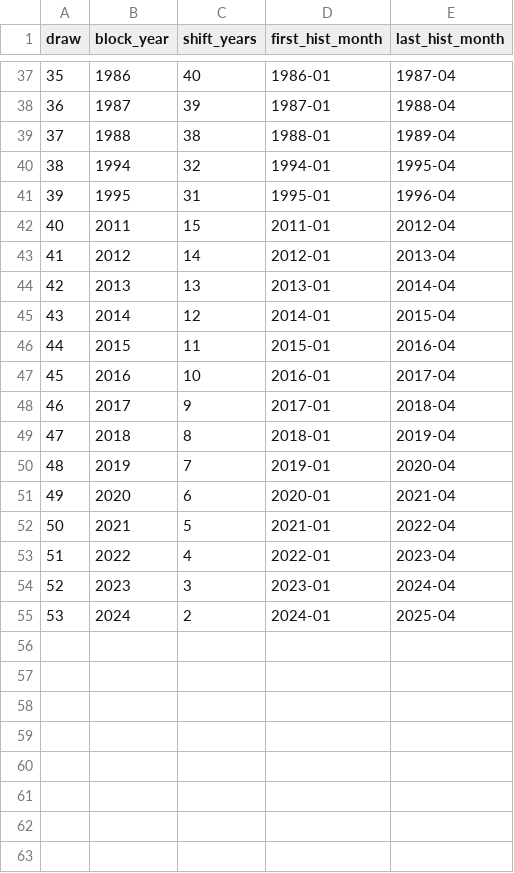
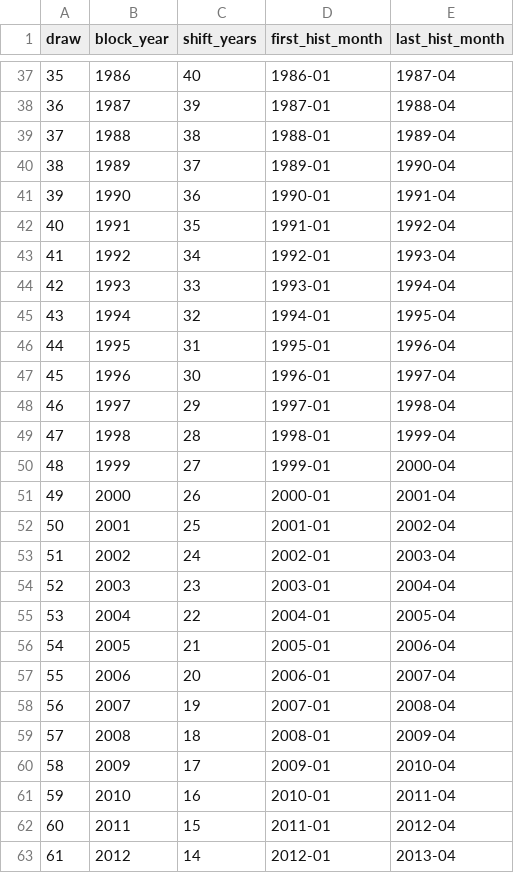
Before and after one commit to vantran1/en_shock, a CSV file: outputs/shared/blocks.csv, drawn as a sheet; only a part is shown, gaps mark what is left out; the shorter side is filled out with more unchanged rows; addresses are those after the commit; the diff names each change by its address in the sheet, - before the commit and + after, or states it on an @@ line.

```diff
--- a/outputs/shared/blocks.csv
+++ b/outputs/shared/blocks.csv
+row 40: 38 | 1989 | 37 | 1989-01 | 1990-04
+row 41: 39 | 1990 | 36 | 1990-01 | 1991-04
+row 42: 40 | 1991 | 35 | 1991-01 | 1992-04
+row 43: 41 | 1992 | 34 | 1992-01 | 1993-04
+row 44: 42 | 1993 | 33 | 1993-01 | 1994-04
@@ column A (draw) renumbered from row 45 down @@
+row 47: 45 | 1996 | 30 | 1996-01 | 1997-04
+row 48: 46 | 1997 | 29 | 1997-01 | 1998-04
+row 49: 47 | 1998 | 28 | 1998-01 | 1999-04
+row 50: 48 | 1999 | 27 | 1999-01 | 2000-04
+row 51: 49 | 2000 | 26 | 2000-01 | 2001-04
+row 52: 50 | 2001 | 25 | 2001-01 | 2002-04
+row 53: 51 | 2002 | 24 | 2002-01 | 2003-04
+row 54: 52 | 2003 | 23 | 2003-01 | 2004-04
+row 55: 53 | 2004 | 22 | 2004-01 | 2005-04
+row 56: 54 | 2005 | 21 | 2005-01 | 2006-04
+row 57: 55 | 2006 | 20 | 2006-01 | 2007-04
+row 58: 56 | 2007 | 19 | 2007-01 | 2008-04
+row 59: 57 | 2008 | 18 | 2008-01 | 2009-04
+row 60: 58 | 2009 | 17 | 2009-01 | 2010-04
+row 61: 59 | 2010 | 16 | 2010-01 | 2011-04
```
Also changed, not shown: outputs/agriculture/deterministic_monthly_16regions.csv, outputs/agriculture/effects_16regions.csv, 7 other files.
